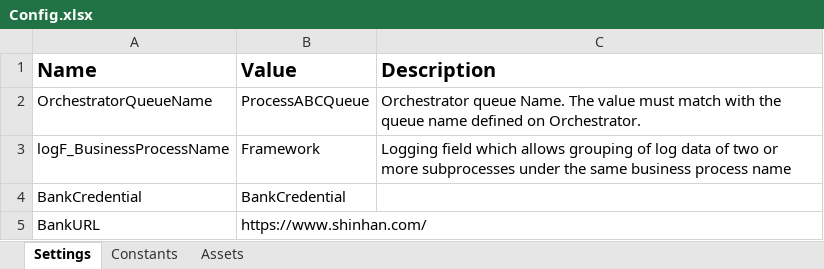
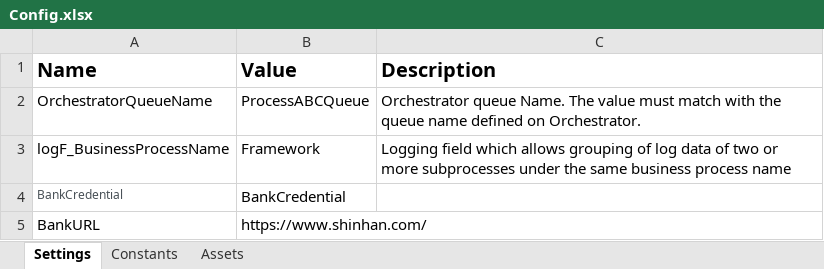
Before and after one commit to eodn137/UipathBank, an Excel workbook: Data/Config.xlsx, sheet Settings, drawn as a sheet; values as stored, in another font and other column widths than the file's, no borders; the diff names each change by its address in the sheet, - before the commit and + after, or states it on an @@ line.

```diff
--- a/Data/Config.xlsx (sheet Settings)
+++ b/Data/Config.xlsx (sheet Settings)
-A4 text colour: black
+A4 text colour: #485056, text size: smaller
```
Also changed, not shown: 4 other files.
